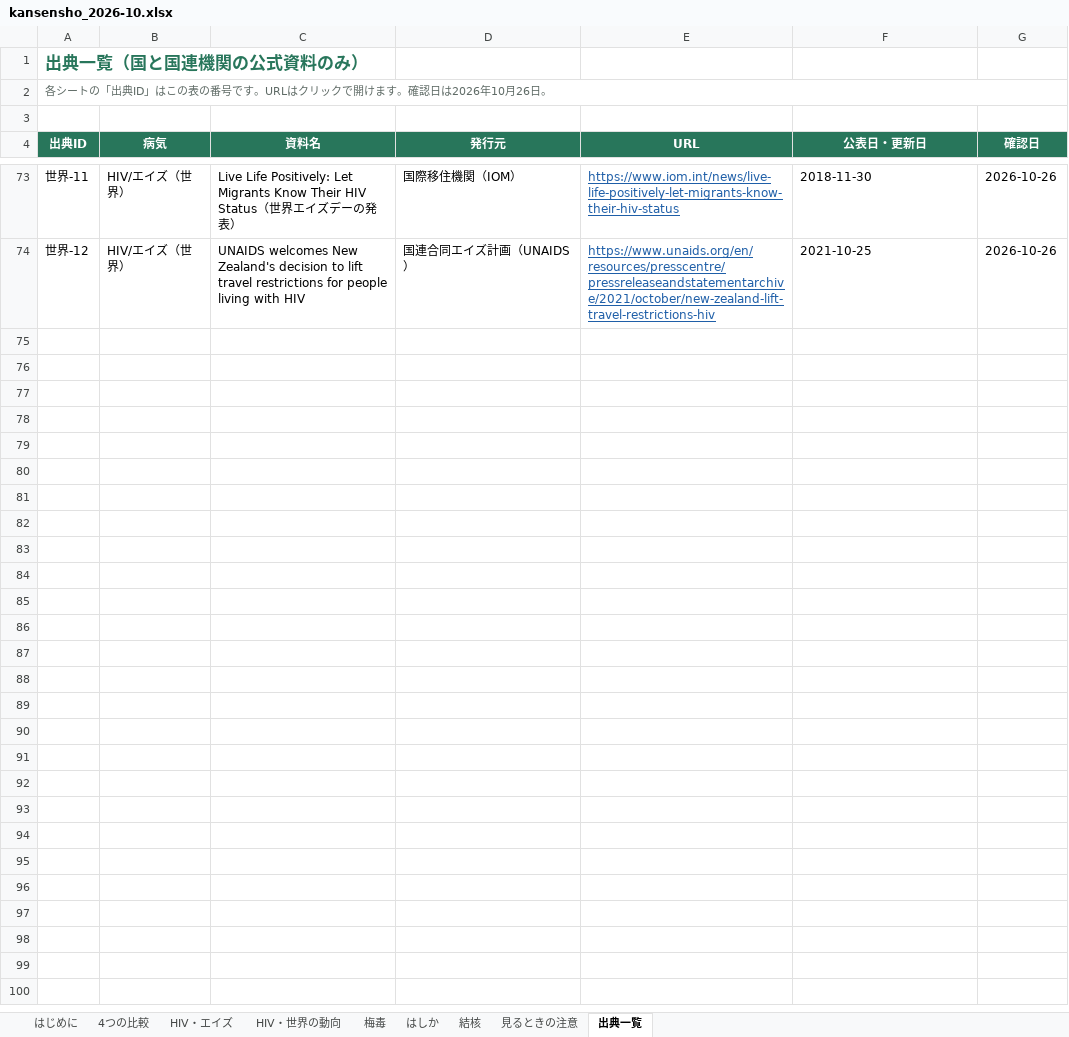
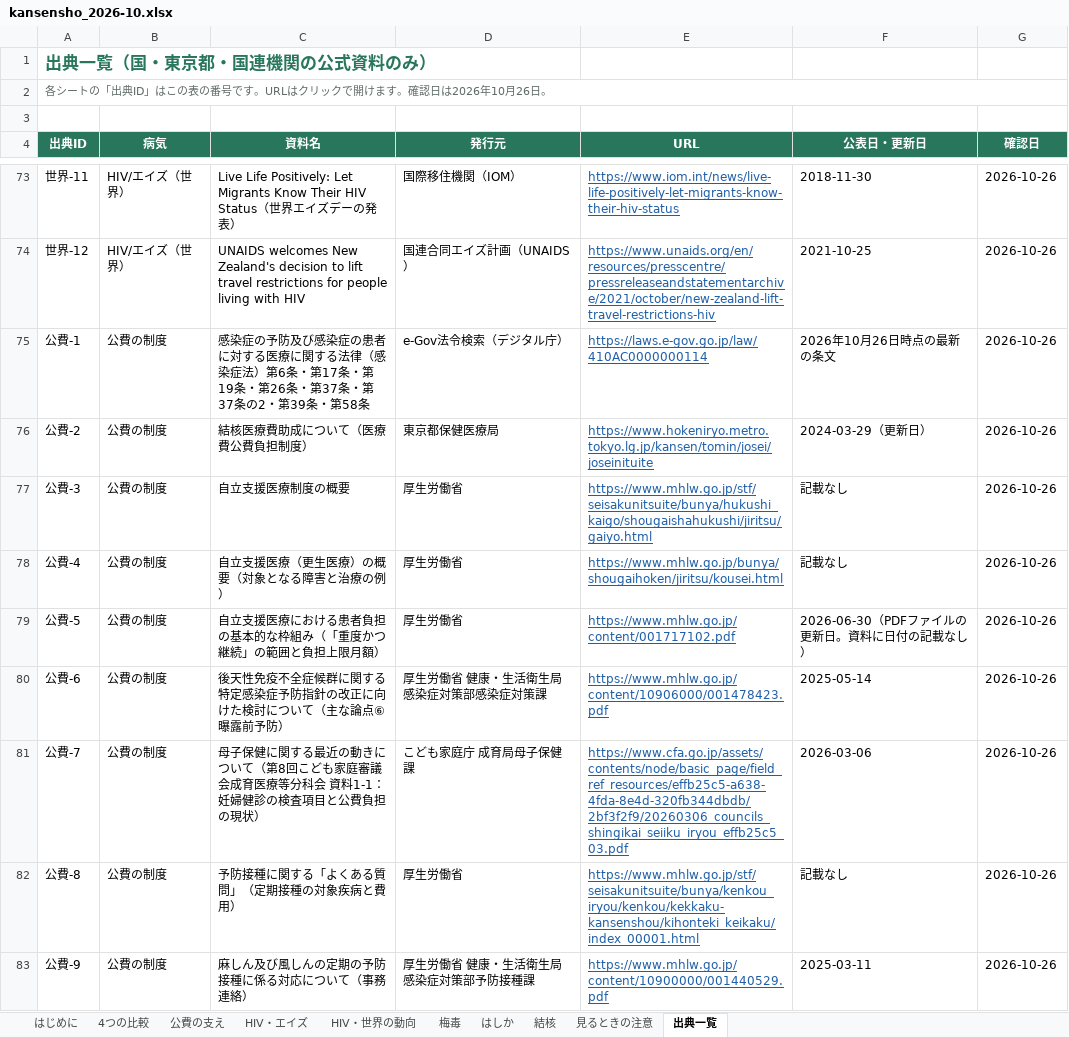
Before and after one commit to Yumaki5555/kansensho, an Excel workbook: docs/kansensho_2026-10.xlsx, sheet 出典一覧, drawn as a sheet; only a part is shown, gaps mark what is left out; values as stored, in another font and other column widths than the file's, no borders; the diff names each change by its address in the sheet, - before the commit and + after, or states it on an @@ line.

```diff
--- a/docs/kansensho_2026-10.xlsx (sheet 出典一覧)
+++ b/docs/kansensho_2026-10.xlsx (sheet 出典一覧)
+sheet tab: 公費の支え
-A1 (出典ID): 出典一覧（国と国連機関の公式資料のみ）
+A1 (出典ID): 出典一覧（国・東京都・国連機関の公式資料のみ）
+row 75: 公費-1 | 公費の制度 | 感染症の予防及び感染症の患者に対する医療に関する法律（感染症法）第6条・第17条・第19条・第26条・第37条・第37条の2・第39条・第58条 | e-Gov法令検索（デジタル庁） | https://laws.e-gov.go.jp/law/410AC0000000114 | 2026年10月26日時点の最新の条文 | 2026-10-26
+row 76: 公費-2 | 公費の制度 | 結核医療費助成について（医療費公費負担制度） | 東京都保健医療局 | https://www.hokeniryo.metro.tokyo.lg.jp/kansen/tomin/josei/joseinituite | 2024-03-29（更新日） | 2026-10-26
+row 77: 公費-3 | 公費の制度 | 自立支援医療制度の概要 | 厚生労働省 | https://www.mhlw.go.jp/stf/seisakunitsuite/bunya/hukushi_kaigo/shougaishahukushi/jiritsu/gaiyo.html | 記載なし | 2026-10-26
+row 78: 公費-4 | 公費の制度 | 自立支援医療（更生医療）の概要（対象となる障害と治療の例） | 厚生労働省 | https://www.mhlw.go.jp/bunya/shougaihoken/jiritsu/kousei.html | 記載なし | 2026-10-26
+row 79: 公費-5 | 公費の制度 | 自立支援医療における患者負担の基本的な枠組み（「重度かつ継続」の範囲と負担上限月額） | 厚生労働省 | https://www.mhlw.go.jp/content/001717102.pdf | 2026-06-30（PDFファイルの更新日。資料に日付の記載なし） | 2026-10-26
+row 80: 公費-6 | 公費の制度 | 後天性免疫不全症候群に関する特定感染症予防指針の改正に向けた検討について（主な論点⑥ 曝露前予防） | 厚生労働省 健康・生活衛生局 感染症対策部感染症対策課 | https://www.mhlw.go.jp/content/10906000/001478423.pdf | 2025-05-14 | 2026-10-26
+row 81: 公費-7 | 公費の制度 | 母子保健に関する最近の動きについて（第8回こども家庭審議会成育医療等分科会 資料1-1：妊婦健診の検査項目と公費負担の現状） | こども家庭庁 成育局母子保健課 | https://www.cfa.go.jp/assets/contents/node/basic_page/field_ref_resources/effb25c5-a638-4fda-8e4d-320fb344dbdb/2bf3f2f9/20260306_councils_shingikai_seiiku_iryou_effb25c5_03.pdf | 2026-03-06 | 2026-10-26
+row 82: 公費-8 | 公費の制度 | 予防接種に関する「よくある質問」（定期接種の対象疾病と費用） | 厚生労働省 | https://www.mhlw.go.jp/stf/seisakunitsuite/bunya/kenkou_iryou/kenkou/kekkaku-kansenshou/kihonteki_keikaku/index_00001.html | 記載なし | 2026-10-26
+row 83: 公費-9 | 公費の制度 | 麻しん及び風しんの定期の予防接種に係る対応について（事務連絡） | 厚生労働省 健康・生活衛生局感染症対策部予防接種課 | https://www.mhlw.go.jp/content/10900000/001440529.pdf | 2025-03-11 | 2026-10-26
```
Also changed, not shown: sheet 見るときの注意, sheet 結核, sheet はしか, sheet HIV・エイズ, sheet 梅毒, sheet はじめに, 12 other files.
